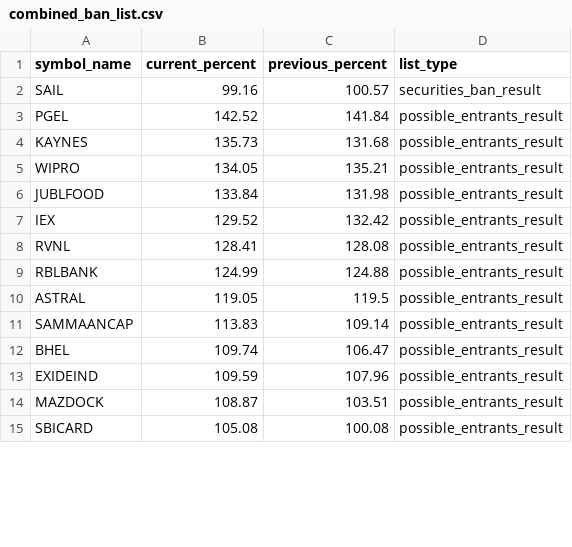
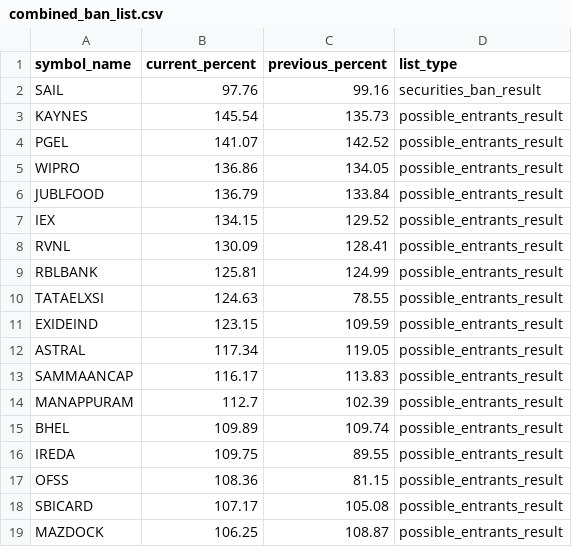
Before and after one commit to tsrajpurohit/MWPL, a CSV file: combined_ban_list.csv, drawn as a sheet; only a part is shown; the diff covers the shown part only.

```diff
--- a/combined_ban_list.csv
+++ b/combined_ban_list.csv
@@ -1,15 +1,19 @@
 symbol_name,current_percent,previous_percent,list_type
-SAIL,99.16,100.57,securities_ban_result
-PGEL,142.52,141.84,possible_entrants_result
-KAYNES,135.73,131.68,possible_entrants_result
-WIPRO,134.05,135.21,possible_entrants_result
-JUBLFOOD,133.84,131.98,possible_entrants_result
-IEX,129.52,132.42,possible_entrants_result
-RVNL,128.41,128.08,possible_entrants_result
-RBLBANK,124.99,124.88,possible_entrants_result
-ASTRAL,119.05,119.5,possible_entrants_result
-SAMMAANCAP,113.83,109.14,possible_entrants_result
-BHEL,109.74,106.47,possible_entrants_result
-EXIDEIND,109.59,107.96,possible_entrants_result
-MAZDOCK,108.87,103.51,possible_entrants_result
-SBICARD,105.08,100.08,possible_entrants_result
+SAIL,97.76,99.16,securities_ban_result
+KAYNES,145.54,135.73,possible_entrants_result
+PGEL,141.07,142.52,possible_entrants_result
+WIPRO,136.86,134.05,possible_entrants_result
+JUBLFOOD,136.79,133.84,possible_entrants_result
+IEX,134.15,129.52,possible_entrants_result
+RVNL,130.09,128.41,possible_entrants_result
+RBLBANK,125.81,124.99,possible_entrants_result
+TATAELXSI,124.63,78.55,possible_entrants_result
+EXIDEIND,123.15,109.59,possible_entrants_result
+ASTRAL,117.34,119.05,possible_entrants_result
+SAMMAANCAP,116.17,113.83,possible_entrants_result
+MANAPPURAM,112.7,102.39,possible_entrants_result
+BHEL,109.89,109.74,possible_entrants_result
+IREDA,109.75,89.55,possible_entrants_result
+OFSS,108.36,81.15,possible_entrants_result
+SBICARD,107.17,105.08,possible_entrants_result
+MAZDOCK,106.25,108.87,possible_entrants_result
```
Also changed, not shown: 12 added rows, 12 removed rows and 20 edited cells elsewhere in this file.
